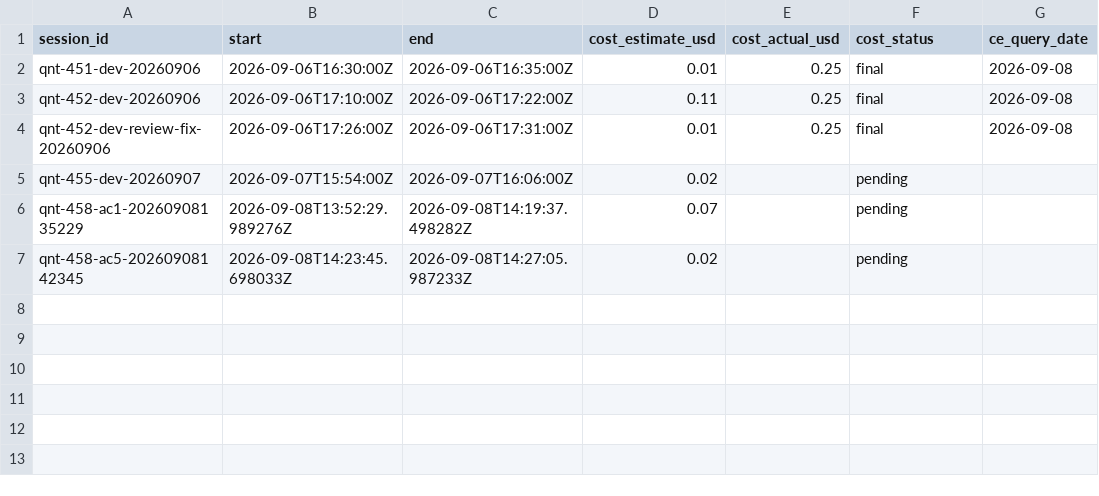
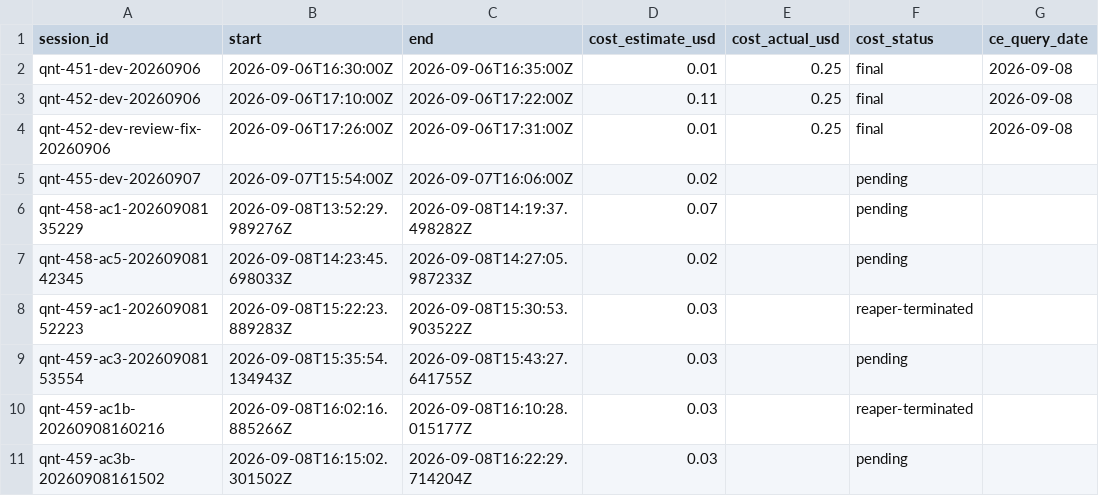
Before and after one commit to noahwins-ng/hyperlake, a CSV file: costs/sessions.csv, drawn as a sheet.

Commit message:
QNT-459: feat(session): session reaper -- one-time EventBridge Scheduler + Lambda, drift-tolerant apply/destroy verified

```diff
--- a/costs/sessions.csv
+++ b/costs/sessions.csv
@@ -7 +7,5 @@ qnt-458-ac1-20260908135229,2026-09-08T13:52:29.989276Z,2026-09-08T14:19:37.49828
 qnt-458-ac5-20260908142345,2026-09-08T14:23:45.698033Z,2026-09-08T14:27:05.987233Z,0.02,,pending,
+qnt-459-ac1-20260908152223,2026-09-08T15:22:23.889283Z,2026-09-08T15:30:53.903522Z,0.03,,reaper-terminated,
+qnt-459-ac3-20260908153554,2026-09-08T15:35:54.134943Z,2026-09-08T15:43:27.641755Z,0.03,,pending,
+qnt-459-ac1b-20260908160216,2026-09-08T16:02:16.885266Z,2026-09-08T16:10:28.015177Z,0.03,,reaper-terminated,
+qnt-459-ac3b-20260908161502,2026-09-08T16:15:02.301502Z,2026-09-08T16:22:29.714204Z,0.03,,pending,
```
Also changed, not shown: 20 other files.
